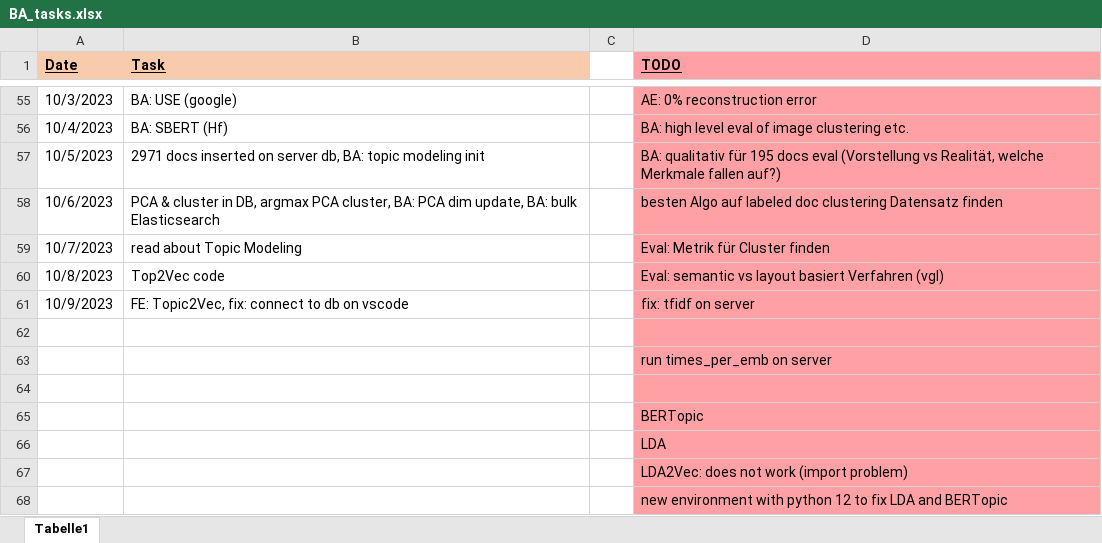
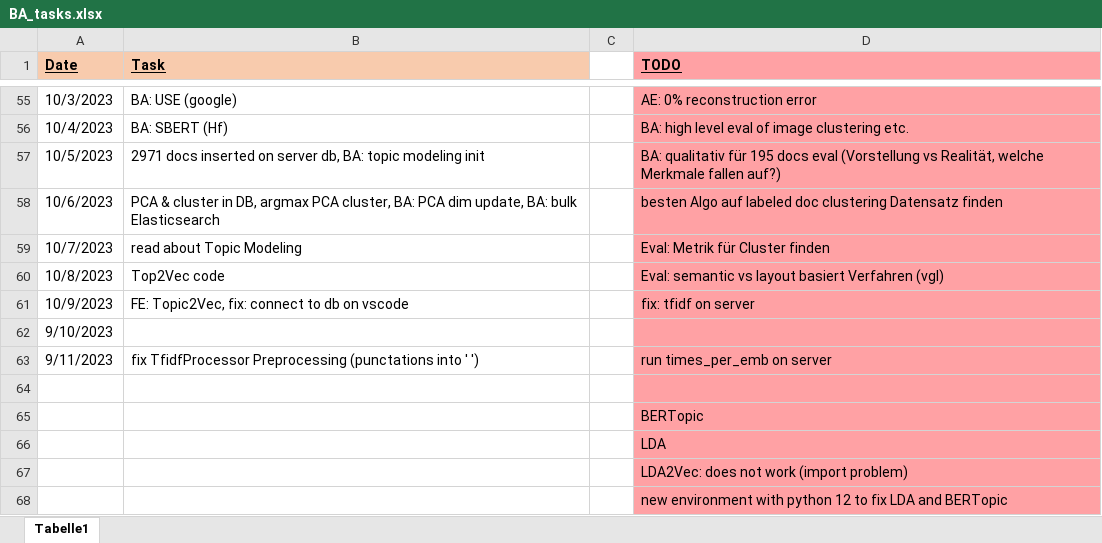
Before and after one commit to KlaraGtknst/topic-analysis-text-data, an Excel workbook: organization/BA_tasks.xlsx, sheet Tabelle1, drawn as a sheet; only a part is shown, gaps mark what is left out; values as stored, in another font and other column widths than the file's, no borders; removed rows and columns are numbered as before the commit, all else as after; the diff names each change by its address in the sheet, - before the commit and + after, or states it on an @@ line.

Commit message:
fix: TFIDF preprocessing omitting punctions

```diff
--- a/organization/BA_tasks.xlsx (sheet Tabelle1)
+++ b/organization/BA_tasks.xlsx (sheet Tabelle1)
-A62 (Date): (empty)
+A62 (Date): 9/10/2023
-row 63:  |  |  | run times_per_emb on server
+row 63: 9/11/2023 | fix TfidfProcessor Preprocessing (punctations into ' ') |  | run times_per_emb on server
```
Also changed, not shown: 2 other files.
